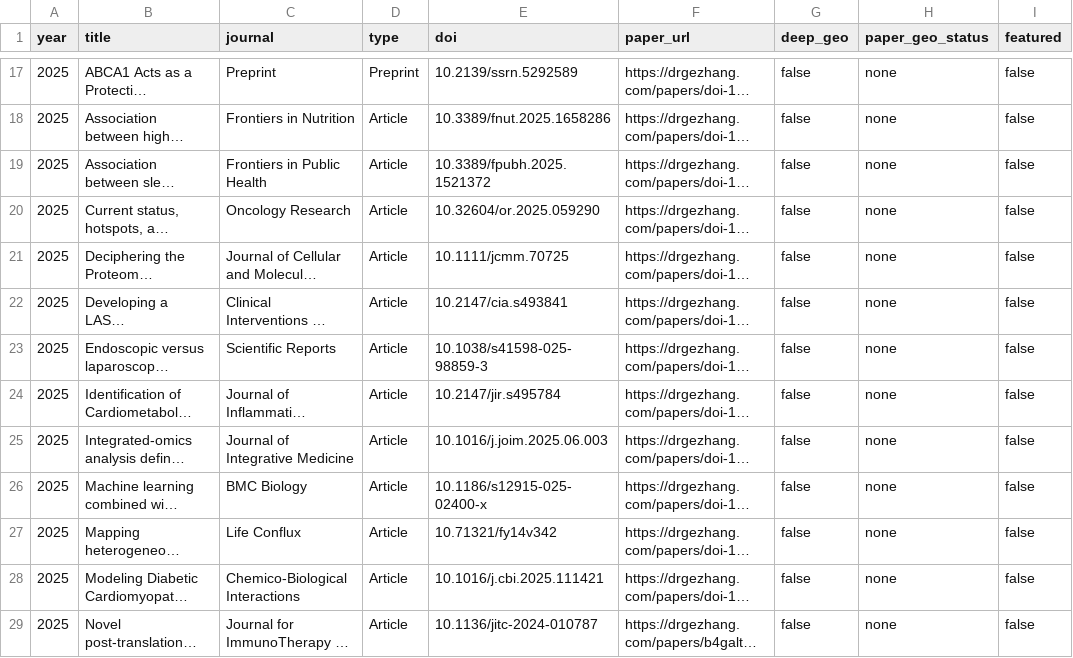
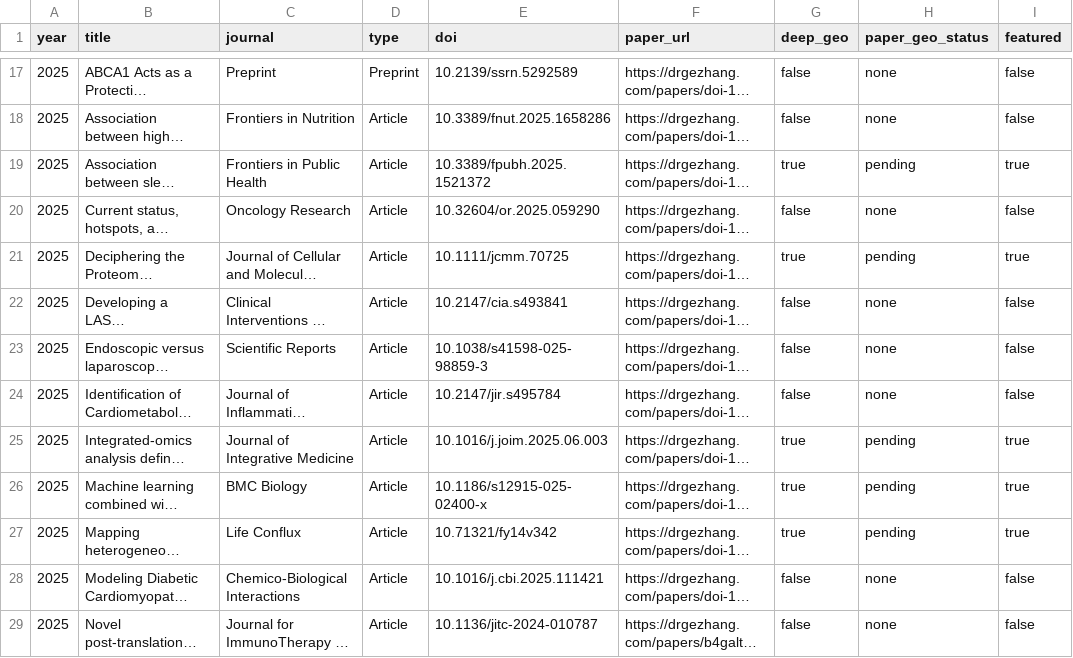
Before and after one commit to DrZoggg/Ge-Zhang.github.io, a CSV file: publication_inventory.csv, drawn as a sheet; only a part is shown, gaps mark what is left out; long unchanged cells end in …; the diff covers the shown part only; the diff names each change by its address in the sheet, - before the commit and + after, or states it on an @@ line.

Commit message:
feat: expand priority research to 28 papers

```diff
--- a/publication_inventory.csv
+++ b/publication_inventory.csv
-G19 (deep_geo): false
+G19 (deep_geo): true
-H19 (paper_geo_status): none
+H19 (paper_geo_status): pending
-I19 (featured): false
+I19 (featured): true
-G21 (deep_geo): false
+G21 (deep_geo): true
-H21 (paper_geo_status): none
+H21 (paper_geo_status): pending
-I21 (featured): false
+I21 (featured): true
-G25:G27 (deep_geo): false
+G25:G27 (deep_geo): true
-H25:H27 (paper_geo_status): none
+H25:H27 (paper_geo_status): pending
-I25:I27 (featured): false
+I25:I27 (featured): true
```
Also changed, not shown: 36 edited cells elsewhere in this file, 44 other files.
